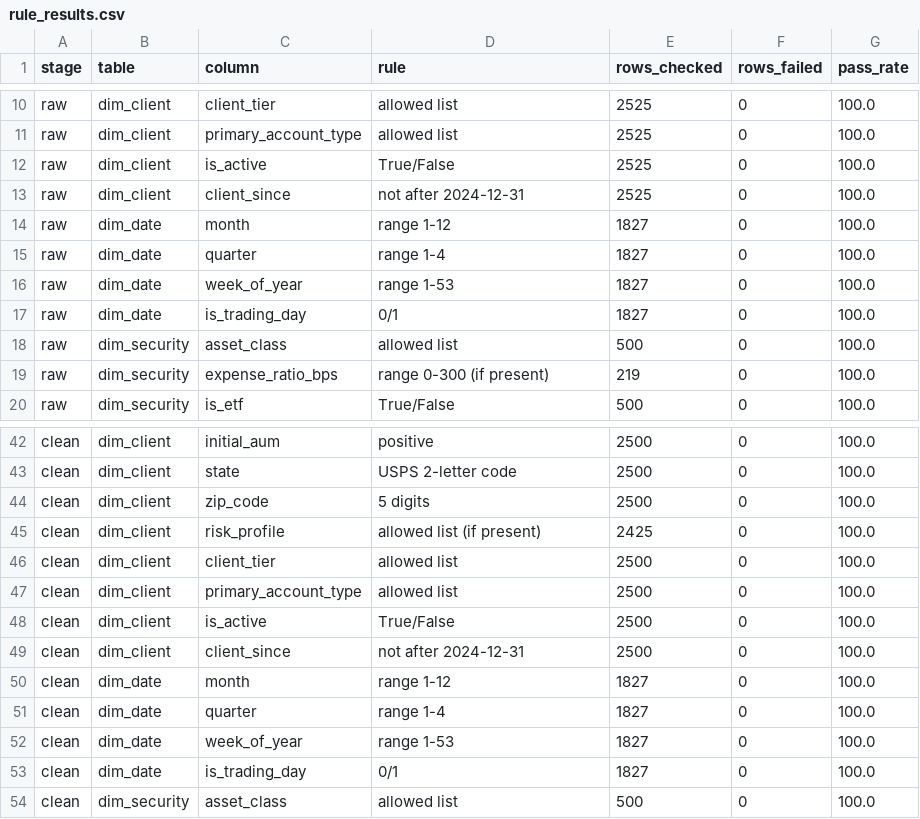
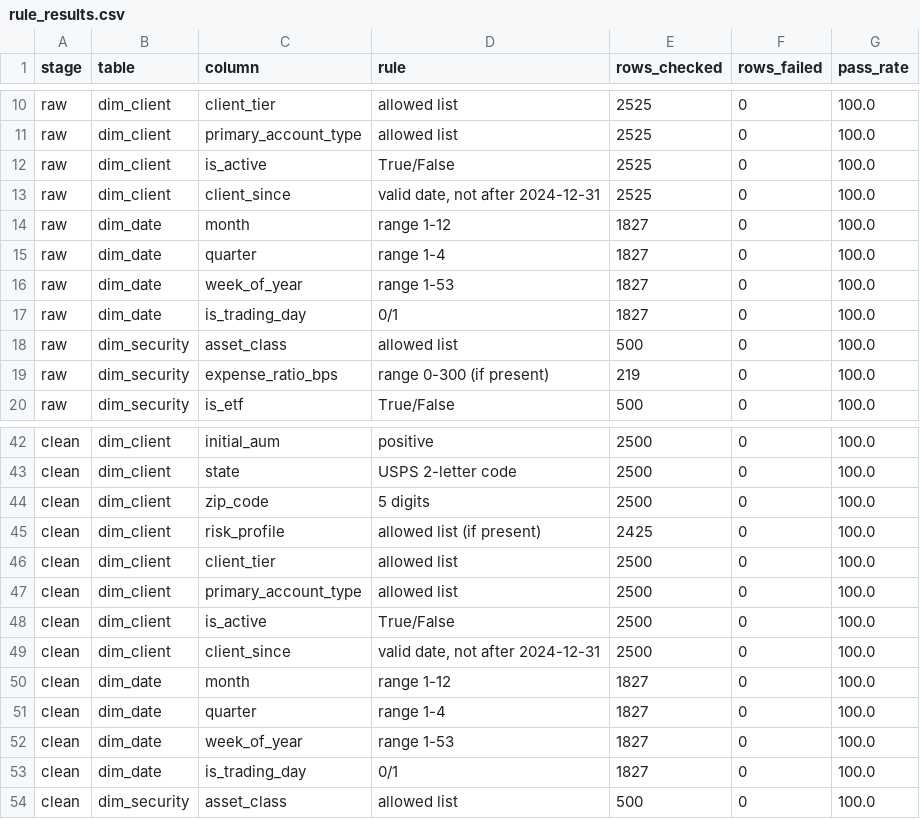
Before and after one commit to daminlim20/mis3060-bi-ai, a CSV file: hw04/reports/rule_results.csv, drawn as a sheet; only a part is shown, gaps mark what is left out.

```diff
--- a/hw04/reports/rule_results.csv
+++ b/hw04/reports/rule_results.csv
@@ -12,3 +12,3 @@ raw,dim_client,primary_account_type,allowed list,2525,0,100.0
 raw,dim_client,is_active,True/False,2525,0,100.0
-raw,dim_client,client_since,not after 2024-12-31,2525,0,100.0
+raw,dim_client,client_since,"valid date, not after 2024-12-31",2525,0,100.0
 raw,dim_date,month,range 1-12,1827,0,100.0
@@ -48,3 +48,3 @@ clean,dim_client,primary_account_type,allowed list,2500,0,100.0
 clean,dim_client,is_active,True/False,2500,0,100.0
-clean,dim_client,client_since,not after 2024-12-31,2500,0,100.0
+clean,dim_client,client_since,"valid date, not after 2024-12-31",2500,0,100.0
 clean,dim_date,month,range 1-12,1827,0,100.0
```
Also changed, not shown: hw04/data/audit/cleaning_log.csv, hw04/reports/reconciliations.csv, 6 other files.
